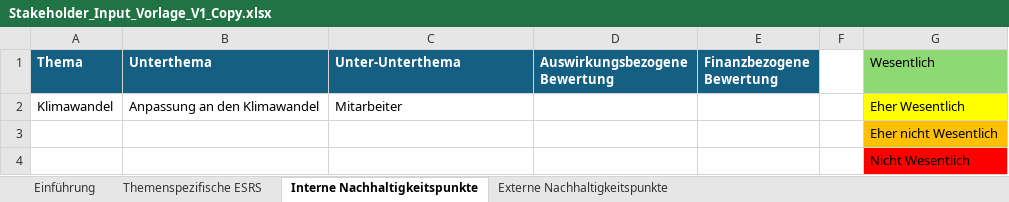
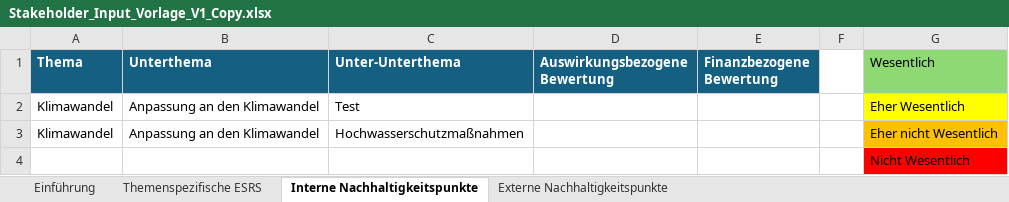
Before and after one commit to simon-fau/esg, an Excel workbook: Stakeholder_Input_Vorlage_V1_Copy.xlsx, sheet Interne Nachhaltigkeitspunkte, drawn as a sheet; values as stored, in another font and other column widths than the file's, no borders; conditional formats and table styles not drawn; removed rows and columns are numbered as before the commit, all else as after; the diff names each change by its address in the sheet, - before the commit and + after, or states it on an @@ line.

Commit message:
Bis Interne_Nachhaltigkeitspunkte sauber

```diff
--- a/Stakeholder_Input_Vorlage_V1_Copy.xlsx (sheet Interne Nachhaltigkeitspunkte)
+++ b/Stakeholder_Input_Vorlage_V1_Copy.xlsx (sheet Interne Nachhaltigkeitspunkte)
-C2 (Unter-Unterthema): Mitarbeiter
+C2 (Unter-Unterthema): Test
-row 3:  |  |  |  |  |  | Eher nicht Wesentlich
+row 3: Klimawandel | Anpassung an den Klimawandel | Hochwasserschutzmaßnahmen |  |  |  | Eher nicht Wesentlich
```
Also changed, not shown: 14 other files.
